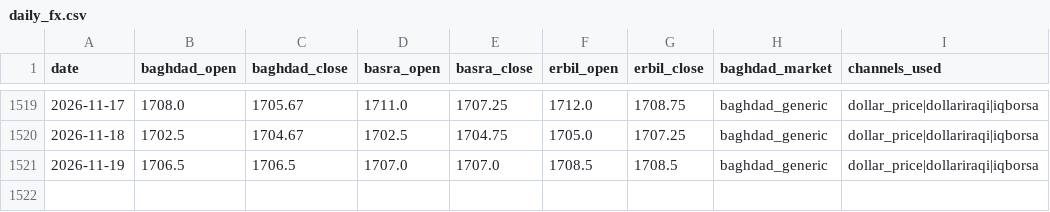
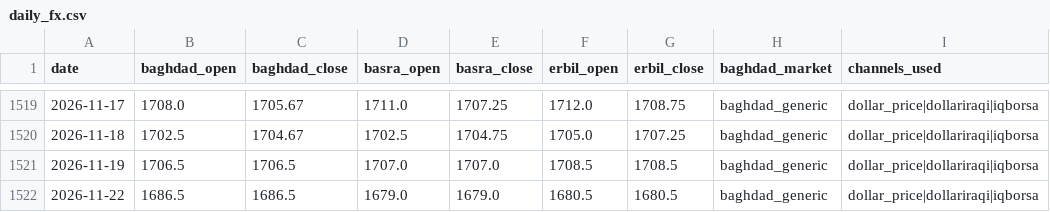
Before and after one commit to HusseinKh90/Iraq-parallel-exchange-rate, a CSV file: data/daily_fx.csv, drawn as a sheet; only a part is shown, gaps mark what is left out.

```diff
--- a/data/daily_fx.csv
+++ b/data/daily_fx.csv
@@ -1521 +1521,2 @@ date,baghdad_open,baghdad_close,basra_open,basra_close,erbil_open,erbil_close,ba
 2026-11-19,1706.5,1706.5,1707.0,1707.0,1708.5,1708.5,baghdad_generic,dollar_price|dollariraqi|iqborsa
+2026-11-22,1686.5,1686.5,1679.0,1679.0,1680.5,1680.5,baghdad_generic,dollar_price|dollariraqi|iqborsa
```
Also changed, not shown: data/consensus_city_day.csv, pipeline/daily/dollar_price.csv, 11 other files.
